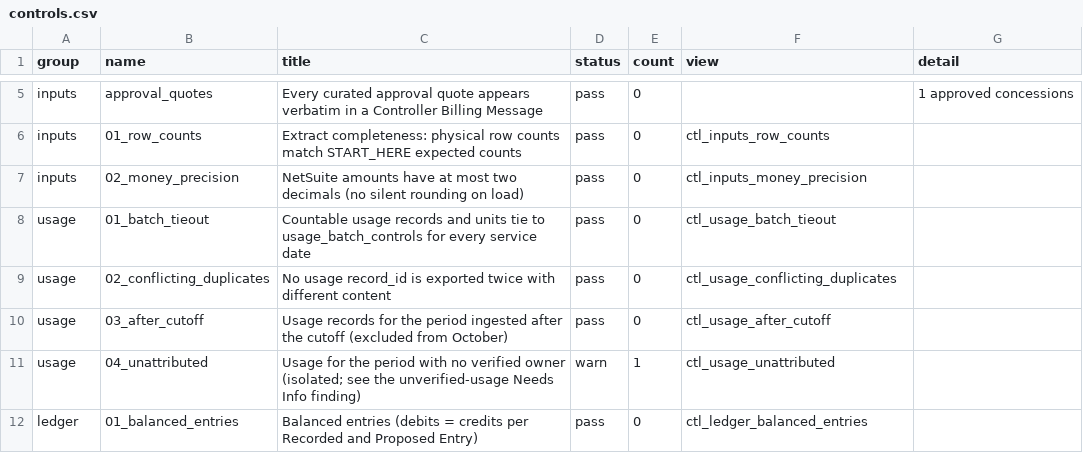
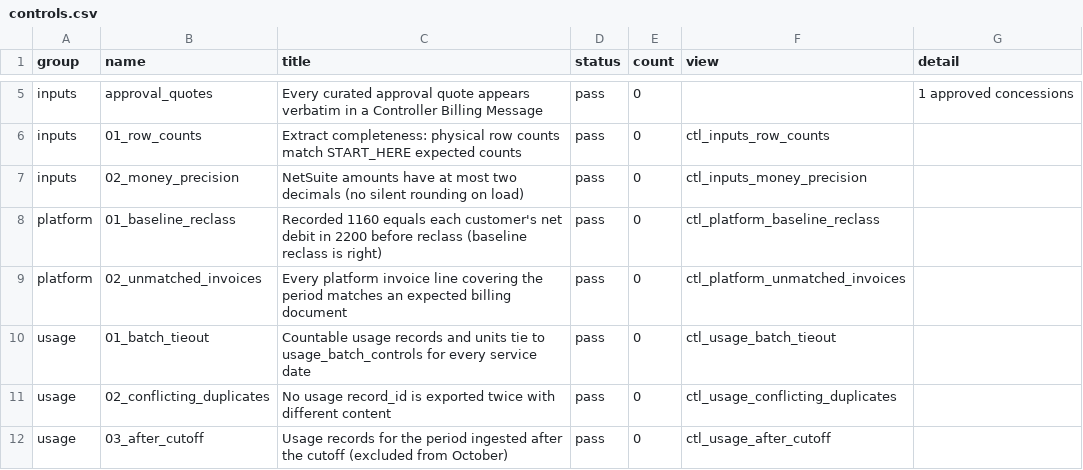
Before and after one commit to xaac-ai/finance-engineer-cup, a CSV file: out/2026-10/controls.csv, drawn as a sheet; only a part is shown, gaps mark what is left out; the shorter side is filled out with more unchanged rows; the diff names each change by its address in the sheet, - before the commit and + after, or states it on an @@ line.

```diff
--- a/out/2026-10/controls.csv
+++ b/out/2026-10/controls.csv
+row 8: platform | 01_baseline_reclass | Recorded 1160 equals each customer's net debit in 2200 before reclass (baseline reclass is right) | pass | 0 | ctl_platform_baseline_reclass
+row 9: platform | 02_unmatched_invoices | Every platform invoice line covering the period matches an expected billing document | pass | 0 | ctl_platform_unmatched_invoices
```
Also changed, not shown: out/2026-10/finding_calculations.csv, out/2026-10/proposed_billing_documents.csv, 26 other files.
